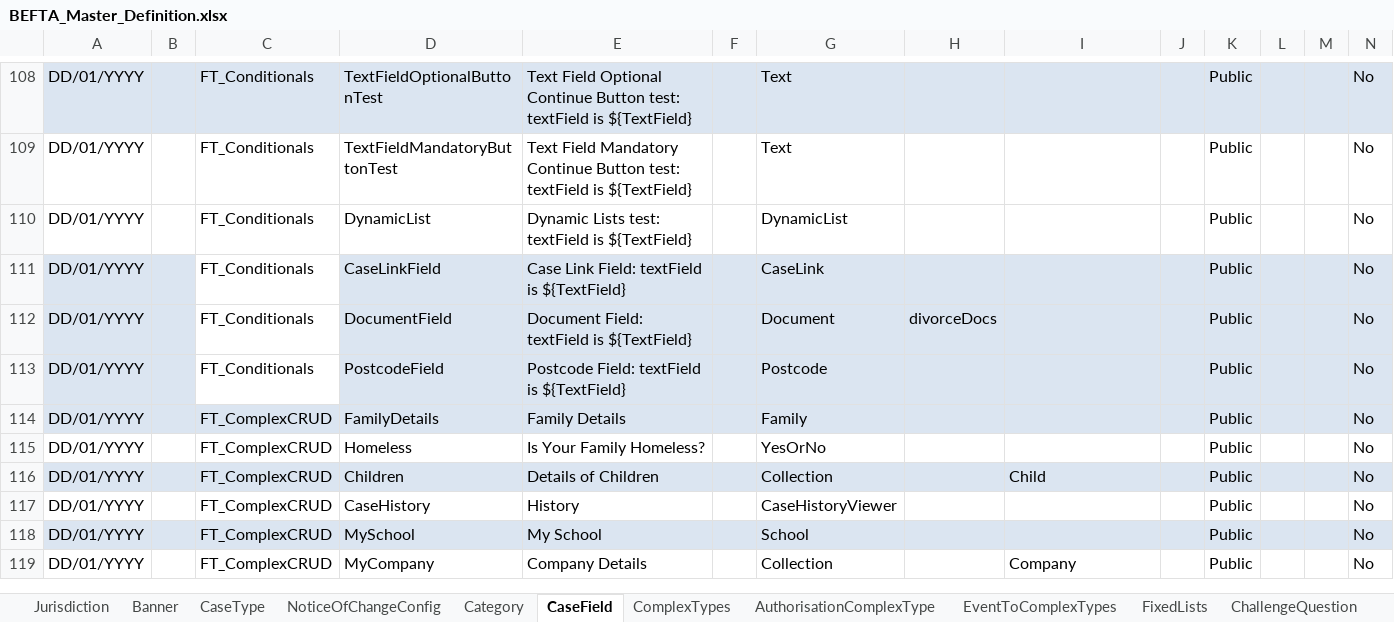
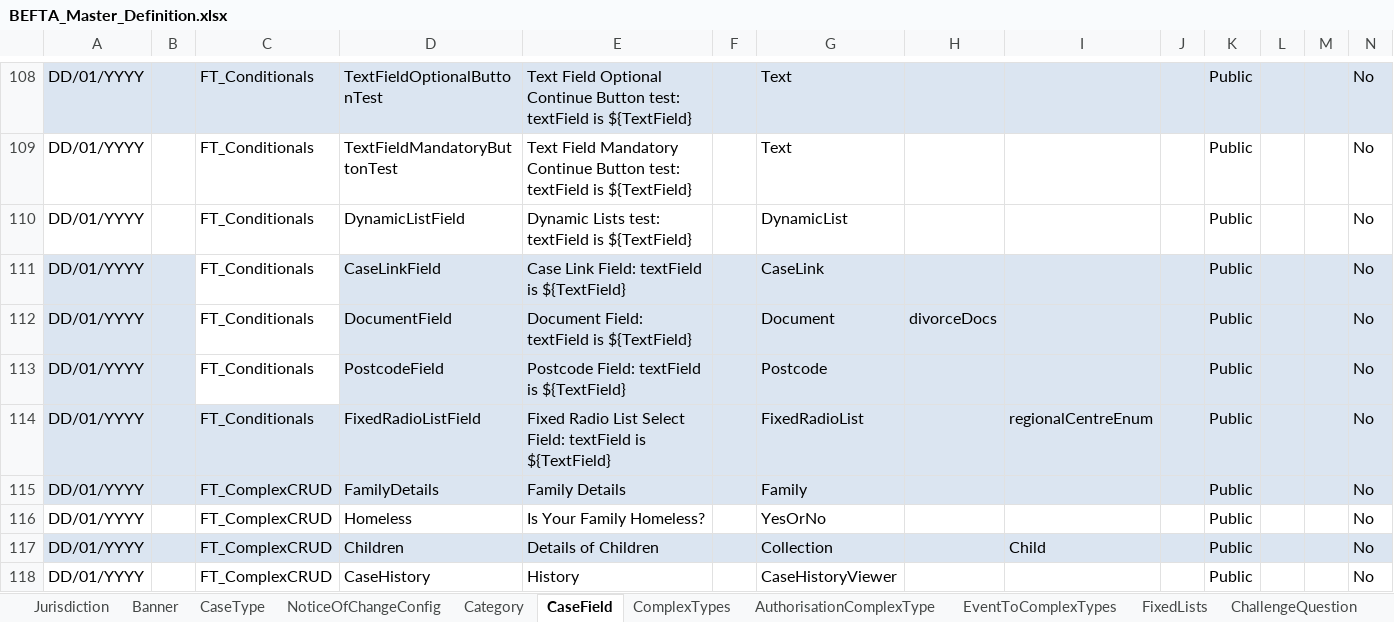
Before and after one commit to hmcts/befta-fw, an Excel workbook: src/main/resources/uk/gov/hmcts/befta/dse/ccd/definitions/excel/BEFTA_Master_Definition.xlsx, sheet CaseField, drawn as a sheet; only a part is shown, gaps mark what is left out; the shorter side is filled out with more unchanged rows; values as stored, in another font and other column widths than the file's, no borders; rows hold the shown columns only; the diff names each change by its address in the sheet, - before the commit and + after, or states it on an @@ line.

Commit message:
RDM-7535: Fix document field type

```diff
--- a/src/main/resources/uk/gov/hmcts/befta/dse/ccd/definitions/excel/BEFTA_Master_Definition.xlsx (sheet CaseField)
+++ b/src/main/resources/uk/gov/hmcts/befta/dse/ccd/definitions/excel/BEFTA_Master_Definition.xlsx (sheet CaseField)
-D110: DynamicList
+D110: DynamicListField
+row 114: DD/01/YYYY |  | FT_Conditionals | FixedRadioListField | Fixed Radio List Select Field: textField is ${TextField} |  | FixedRadioList |  | regionalCentreEnum |  | Public |  |  | No
```
Also changed, not shown: sheet CaseEventToFields, sheet Category, sheet AuthorisationCaseField, sheet ComplexTypes, 5 other files.
